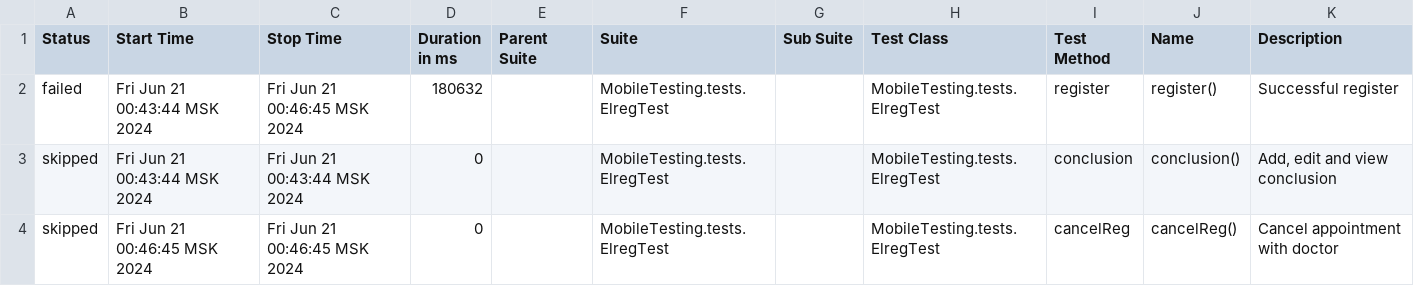
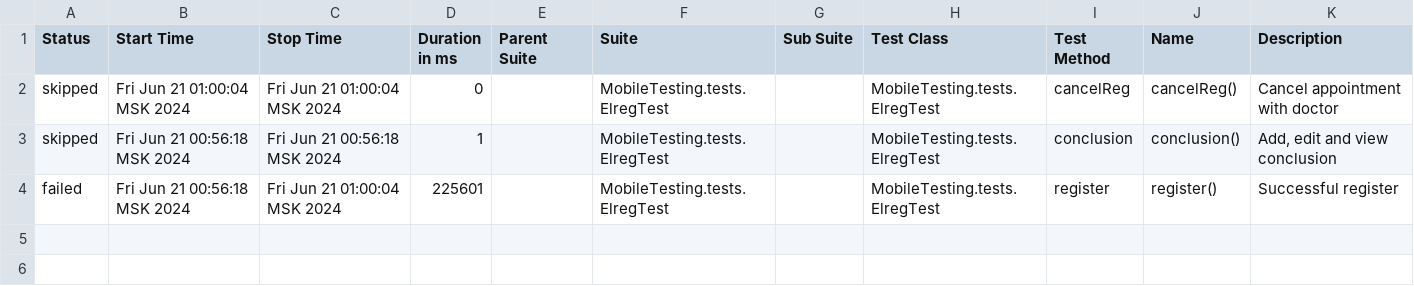
Before and after one commit to devops-ot/allure, a CSV file: data/suites.csv, drawn as a sheet.

Commit message:
ElregTest

```diff
--- a/data/suites.csv
+++ b/data/suites.csv
@@ -1,4 +1,4 @@
 "Status","Start Time","Stop Time","Duration in ms","Parent Suite","Suite","Sub Suite","Test Class","Test Method","Name","Description"
-"failed","Fri Jun 21 00:43:44 MSK 2024","Fri Jun 21 00:46:45 MSK 2024","180632","","MobileTesting.tests.ElregTest","","MobileTesting.tests.ElregTest","register","register()","Successful register"
-"skipped","Fri Jun 21 00:43:44 MSK 2024","Fri Jun 21 00:43:44 MSK 2024","0","","MobileTesting.tests.ElregTest","","MobileTesting.tests.ElregTest","conclusion","conclusion()","Add, edit and view conclusion"
-"skipped","Fri Jun 21 00:46:45 MSK 2024","Fri Jun 21 00:46:45 MSK 2024","0","","MobileTesting.tests.ElregTest","","MobileTesting.tests.ElregTest","cancelReg","cancelReg()","Cancel appointment with doctor"
+"skipped","Fri Jun 21 01:00:04 MSK 2024","Fri Jun 21 01:00:04 MSK 2024","0","","MobileTesting.tests.ElregTest","","MobileTesting.tests.ElregTest","cancelReg","cancelReg()","Cancel appointment with doctor"
+"skipped","Fri Jun 21 00:56:18 MSK 2024","Fri Jun 21 00:56:18 MSK 2024","1","","MobileTesting.tests.ElregTest","","MobileTesting.tests.ElregTest","conclusion","conclusion()","Add, edit and view conclusion"
+"failed","Fri Jun 21 00:56:18 MSK 2024","Fri Jun 21 01:00:04 MSK 2024","225601","","MobileTesting.tests.ElregTest","","MobileTesting.tests.ElregTest","register","register()","Successful register"
```
Also changed, not shown: 40 other files.
